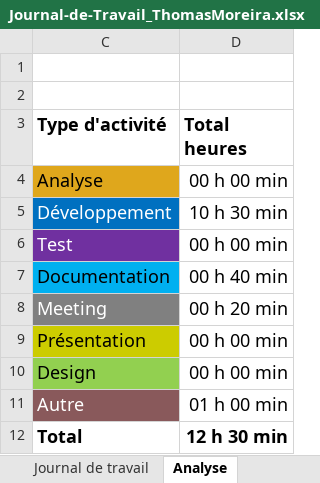
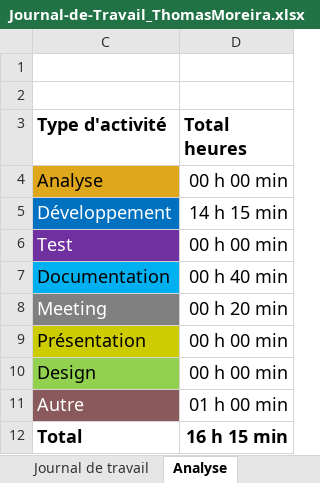
Before and after one commit to romaindenis1/P_PassionLecture, an Excel workbook: Journaux/Journal-de-Travail_ThomasMoreira.xlsx, sheet Analyse, drawn as a sheet; values as stored, in another font and other column widths than the file's, no borders; charts and pictures not drawn; the diff names each change by its address in the sheet, - before the commit and + after, or states it on an @@ line.

```diff
--- a/Journaux/Journal-de-Travail_ThomasMoreira.xlsx (sheet Analyse)
+++ b/Journaux/Journal-de-Travail_ThomasMoreira.xlsx (sheet Analyse)
-D5 (Total heures): 10 h 30 min
+D5 (Total heures): 14 h 15 min
-D12 (Total heures): 12 h 30 min
+D12 (Total heures): 16 h 15 min
```
Also changed, not shown: sheet Journal de travail, hidden cells, charts or pictures.
